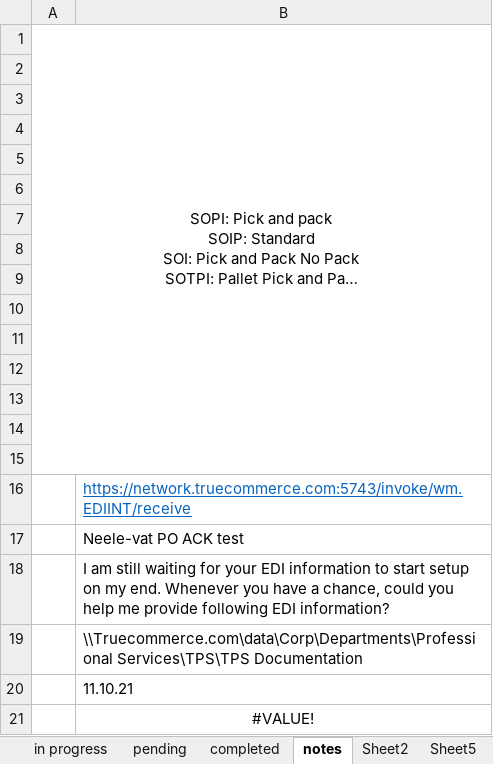
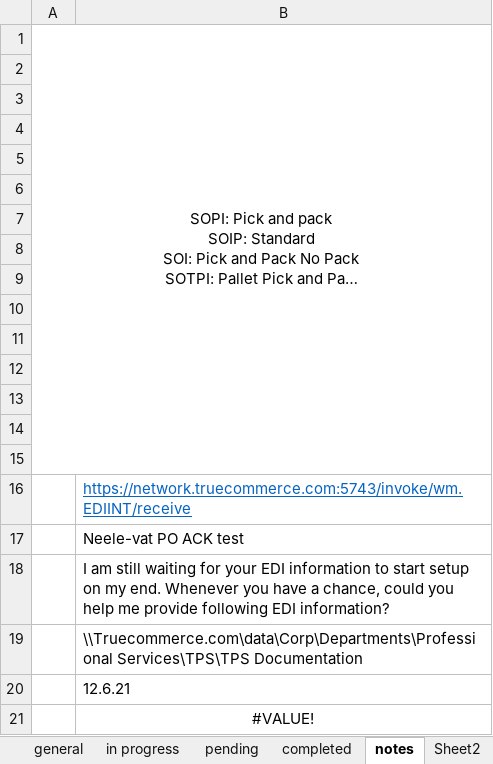
Before and after one commit to Trash-Box-Paul/Trash-Box-Paul, an Excel workbook: Latest_Spread_Sheet.xlsm, sheet notes, drawn as a sheet; long unchanged cells end in …; values as stored, in another font and other column widths than the file's, no borders; the diff names each change by its address in the sheet, - before the commit and + after, or states it on an @@ line.

```diff
--- a/Latest_Spread_Sheet.xlsm (sheet notes)
+++ b/Latest_Spread_Sheet.xlsm (sheet notes)
+sheet tab: general
-B20: 11.10.21
+B20: 12.6.21
```
Also changed, not shown: sheet in progress, sheet pending, sheet completed, sheet Sheet2, formulas that keep their value, hidden cells, pytest.xlsx, 28 other files.
